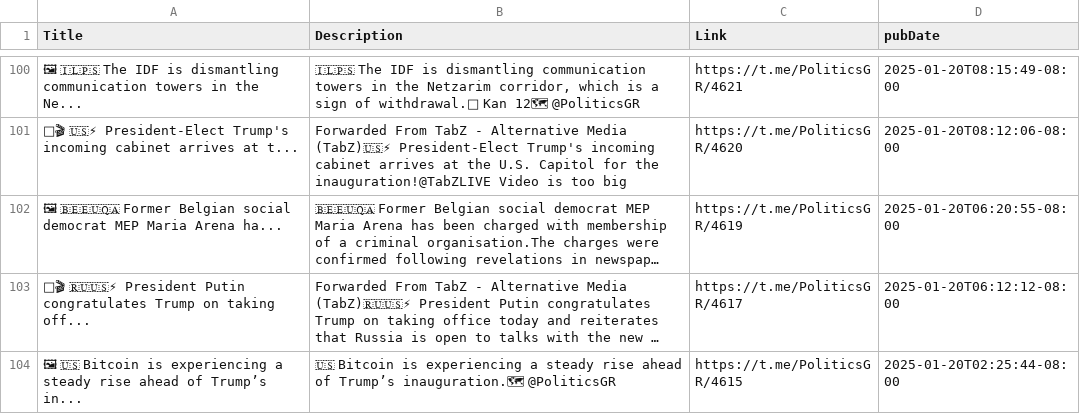
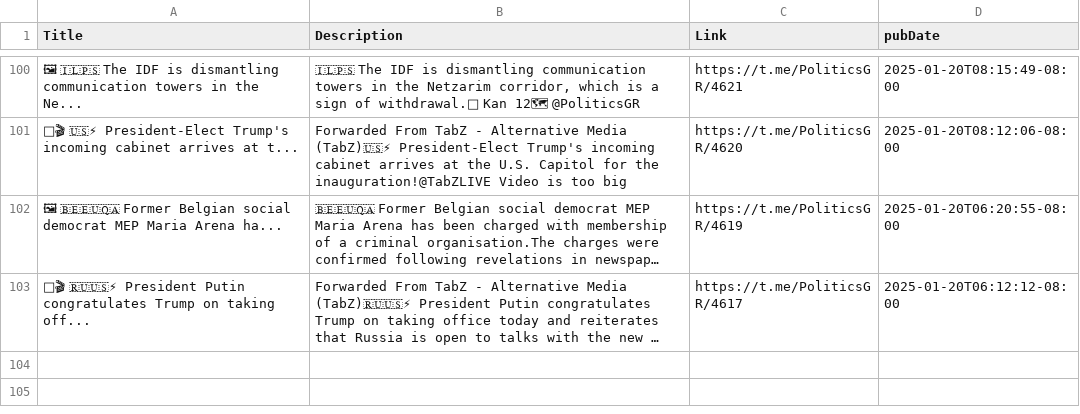
Before and after one commit to NewsCorpGSOC/newscorpgsoc.github.io, a TSV file: GoogleSheets/PoliticsGR.tsv, drawn as a sheet; only a part is shown, gaps mark what is left out; long unchanged cells end in …; the diff names each change by its address in the sheet, - before the commit and + after, or states it on an @@ line.

Commit message:
Routine update of PoliticsGR TSV file

```diff
--- a/GoogleSheets/PoliticsGR.tsv
+++ b/GoogleSheets/PoliticsGR.tsv
-row 104: 🖼 🇺🇸 Bitcoin is experiencing a steady rise ahead of Trump’s in... | 🇺🇸 Bitcoin is experiencing a steady rise ahead of Trump’s inauguration.🗺 @PoliticsGR | https://t.me/PoliticsGR/4615 | 2025-01-20T02:25:44-08:00
```
